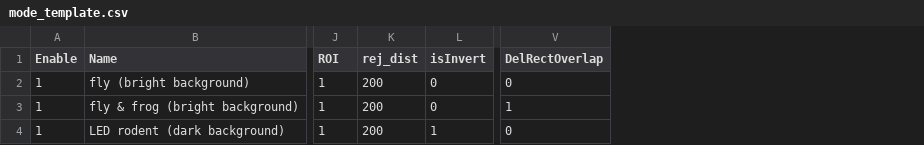
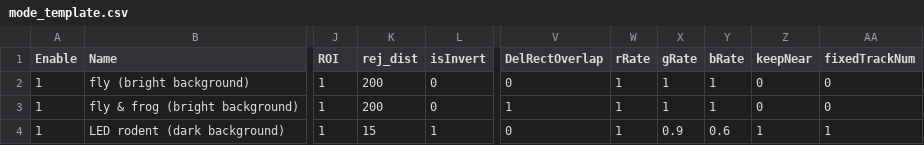
Before and after one commit to takuto-okuno-t5/tpro, a CSV file: TPro/etc/mode_template.csv, drawn as a sheet; only a part is shown, gaps mark what is left out; the diff names each change by its address in the sheet, - before the commit and + after, or states it on an @@ line.

Commit message:
fixed LED rodent detection & tracking.

```diff
--- a/TPro/etc/mode_template.csv
+++ b/TPro/etc/mode_template.csv
+column W (rRate), rows 2-4: all 1
+column X (gRate), rows 2-4: 1 | 1 | 0.9
+column Y (bRate), rows 2-4: 1 | 1 | 0.6
+column Z (keepNear), rows 2-4: 0 | 0 | 1
+column AA (fixedTrackNum), rows 2-4: 0 | 0 | 1
-K4 (rej_dist): 200
+K4 (rej_dist): 15
```
Also changed, not shown: 7 other files.
